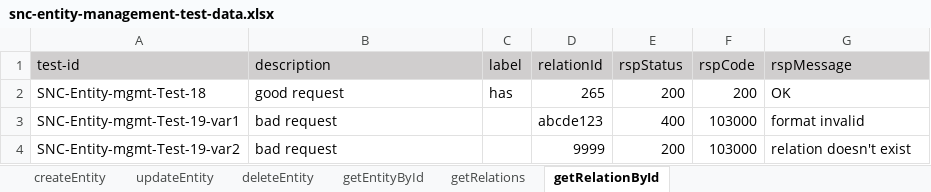
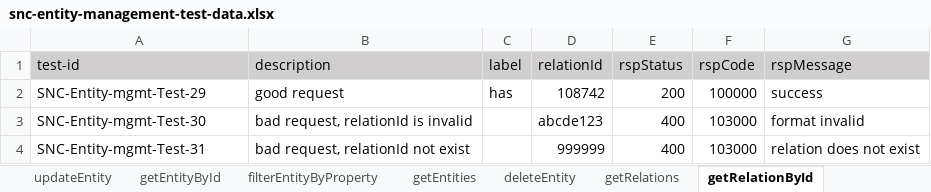
Before and after one commit to shaowenhao/performance-monitoring, an Excel workbook: src/main/resources/test-data-xls/snc-entity-management-test-data.xlsx, sheet getRelationById, drawn as a sheet; values as stored, in another font and other column widths than the file's, no borders; removed rows and columns are numbered as before the commit, all else as after; the diff names each change by its address in the sheet, - before the commit and + after, or states it on an @@ line.

```diff
--- a/src/main/resources/test-data-xls/snc-entity-management-test-data.xlsx (sheet getRelationById)
+++ b/src/main/resources/test-data-xls/snc-entity-management-test-data.xlsx (sheet getRelationById)
+sheet tab: filterEntityByProperty
+sheet tab: getEntities
@@ sheet tab order changed: updateEntity | getEntityById | filterEntityByProperty | getEntities | deleteEntity | getRelations | getRelationById @@
-A2 (test-id): SNC-Entity-mgmt-Test-18
+A2 (test-id): SNC-Entity-mgmt-Test-29
-D2 (relationId): 265
+D2 (relationId): 108742
-F2 (rspCode): 200
+F2 (rspCode): 100000
-G2 (rspMessage): OK
+G2 (rspMessage): success
-A3 (test-id): SNC-Entity-mgmt-Test-19-var1
+A3 (test-id): SNC-Entity-mgmt-Test-30
-B3 (description): bad request
+B3 (description): bad request, relationId is invalid
-row 4: SNC-Entity-mgmt-Test-19-var2 | bad request |  | 9999 | 200 | 103000 | relation doesn't exist
+row 4: SNC-Entity-mgmt-Test-31 | bad request, relationId not exist |  | 999999 | 400 | 103000 | relation does not exist
```
Also changed, not shown: sheet createEntity, sheet getRelations, sheet updateEntity, sheet getEntityById, sheet deleteEntity, src/main/resources/test-data-xls/iems-api-engine-test-data.xlsx, src/main/resources/test-data-xls/iems-api-service-test-data.xlsx, 17 other files.
